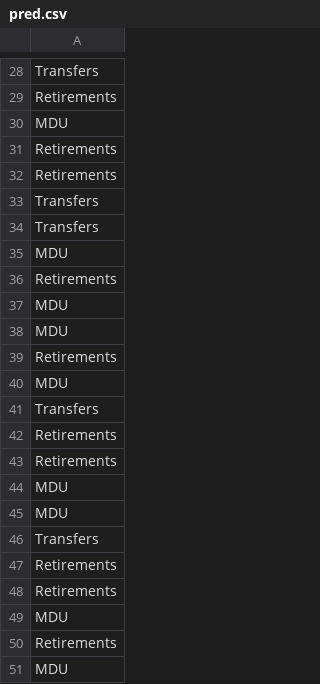
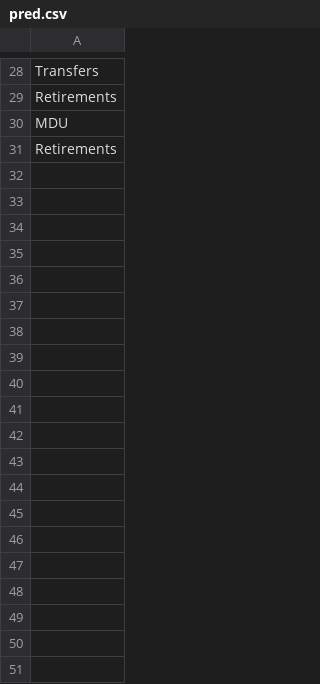
Before and after one commit to Karan9034/AI-Mail-Classifier, a CSV file: test-uploads/model-output/pred.csv, drawn as a sheet; only a part is shown, gaps mark what is left out; the diff covers the shown part only; the diff names each change by its address in the sheet, - before the commit and + after, or states it on an @@ line.

```diff
--- a/test-uploads/model-output/pred.csv
+++ b/test-uploads/model-output/pred.csv
-row 32: Retirements
-row 33: Transfers
-row 34: Transfers
-row 35: MDU
-row 36: Retirements
-row 37: MDU
-row 38: MDU
-row 39: Retirements
-row 40: MDU
-row 41: Transfers
-row 42: Retirements
-row 43: Retirements
-row 44: MDU
-row 45: MDU
-row 46: Transfers
-row 47: Retirements
-row 48: Retirements
-row 49: MDU
-row 50: Retirements
-row 51: MDU
```
Also changed, not shown: 104 removed rows elsewhere in this file, 6 other files.
